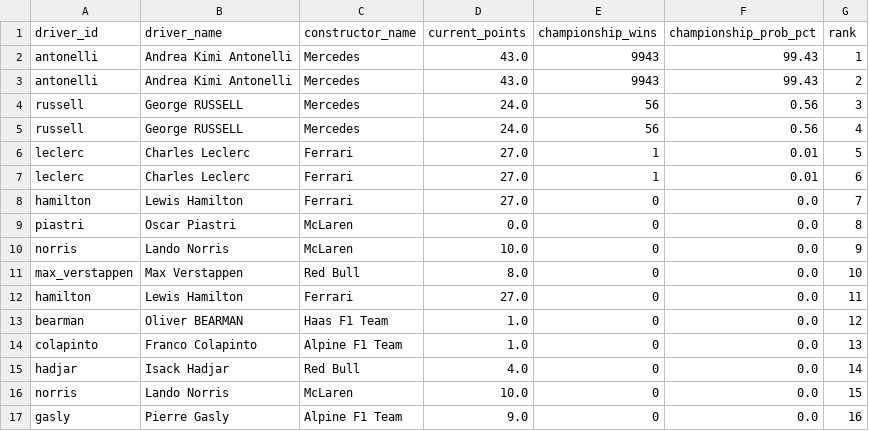
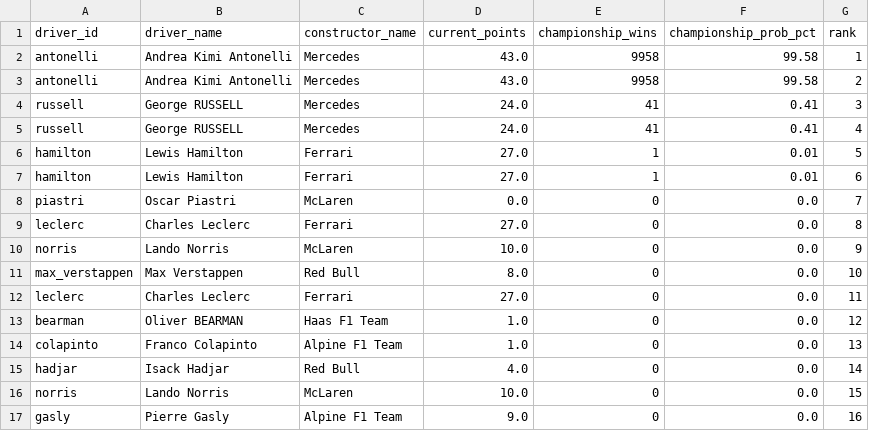
Before and after one commit to sreemaanshivkirth05/f1-predictor, a CSV file: data/championship_probabilities.csv, drawn as a sheet; only a part is shown.

```diff
--- a/data/championship_probabilities.csv
+++ b/data/championship_probabilities.csv
@@ -1,13 +1,13 @@
 driver_id,driver_name,constructor_name,current_points,championship_wins,championship_prob_pct,rank
-antonelli,Andrea Kimi Antonelli,Mercedes,43.0,9943,99.43,1
-antonelli,Andrea Kimi Antonelli,Mercedes,43.0,9943,99.43,2
-russell,George RUSSELL,Mercedes,24.0,56,0.56,3
-russell,George RUSSELL,Mercedes,24.0,56,0.56,4
-leclerc,Charles Leclerc,Ferrari,27.0,1,0.01,5
-leclerc,Charles Leclerc,Ferrari,27.0,1,0.01,6
-hamilton,Lewis Hamilton,Ferrari,27.0,0,0.0,7
-piastri,Oscar Piastri,McLaren,0.0,0,0.0,8
+antonelli,Andrea Kimi Antonelli,Mercedes,43.0,9958,99.58,1
+antonelli,Andrea Kimi Antonelli,Mercedes,43.0,9958,99.58,2
+russell,George RUSSELL,Mercedes,24.0,41,0.41,3
+russell,George RUSSELL,Mercedes,24.0,41,0.41,4
+hamilton,Lewis Hamilton,Ferrari,27.0,1,0.01,5
+hamilton,Lewis Hamilton,Ferrari,27.0,1,0.01,6
+piastri,Oscar Piastri,McLaren,0.0,0,0.0,7
+leclerc,Charles Leclerc,Ferrari,27.0,0,0.0,8
 norris,Lando Norris,McLaren,10.0,0,0.0,9
 max_verstappen,Max Verstappen,Red Bull,8.0,0,0.0,10
-hamilton,Lewis Hamilton,Ferrari,27.0,0,0.0,11
+leclerc,Charles Leclerc,Ferrari,27.0,0,0.0,11
 bearman,Oliver BEARMAN,Haas F1 Team,1.0,0,0.0,12
```
Also changed, not shown: data/final_predictions.csv, data/monte_carlo_results.csv, 2 other files.
